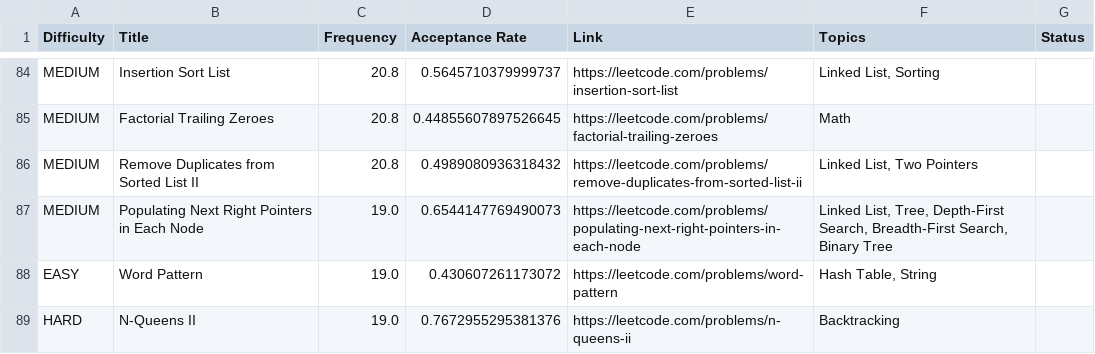
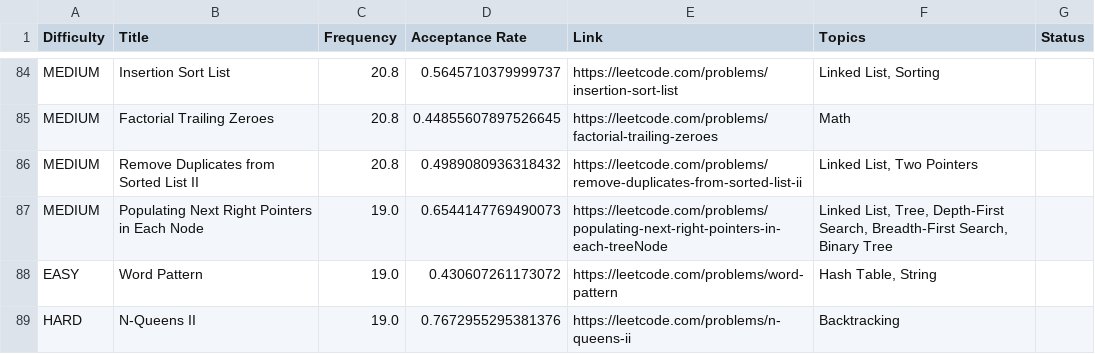
Before and after one commit to aqib1/Algorithms_2k26, a CSV file: src/main/java/progress/Google_Track.csv, drawn as a sheet; only a part is shown, gaps mark what is left out.

```diff
--- a/src/main/java/progress/Google_Track.csv
+++ b/src/main/java/progress/Google_Track.csv
@@ -86,3 +86,3 @@ MEDIUM,Factorial Trailing Zeroes,20.8,0.44855607897526645,https://leetcode.com/p
 MEDIUM,Remove Duplicates from Sorted List II,20.8,0.4989080936318432,https://leetcode.com/problems/remove-duplicates-from-sorted-list-ii,"Linked List, Two Pointers"
-MEDIUM,Populating Next Right Pointers in Each Node,19.0,0.6544147769490073,https://leetcode.com/problems/populating-next-right-pointers-in-each-node,"Linked List, Tree, Depth-First Search, Breadth-First Search, Binary Tree"
+MEDIUM,Populating Next Right Pointers in Each Node,19.0,0.6544147769490073,https://leetcode.com/problems/populating-next-right-pointers-in-each-treeNode,"Linked List, Tree, Depth-First Search, Breadth-First Search, Binary Tree"
 EASY,Word Pattern,19.0,0.430607261173072,https://leetcode.com/problems/word-pattern,"Hash Table, String"
```
Also changed, not shown: 1 other file.
